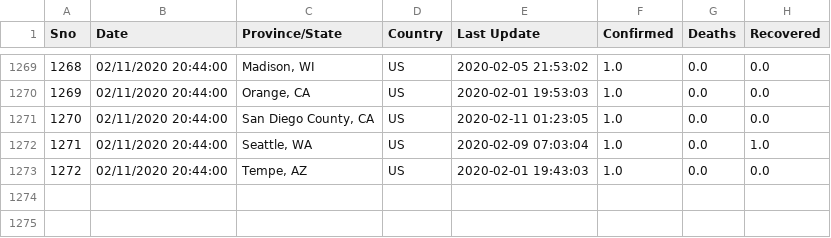
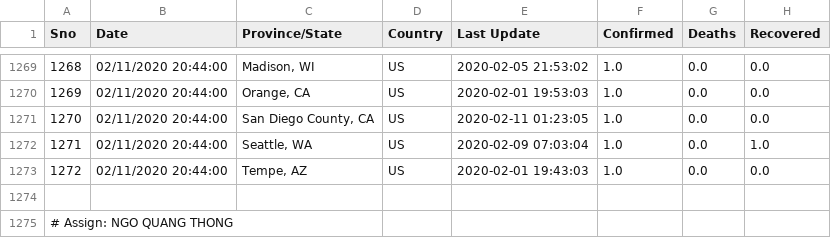
Before and after one commit to cafechungkhoan/chu_gia, a CSV file: 2019ncov.csv, drawn as a sheet; only a part is shown, gaps mark what is left out.

Commit message:
Update 2019ncov.csv

```diff
--- a/2019ncov.csv
+++ b/2019ncov.csv
@@ -1273 +1273,3 @@ Sno,Date,Province/State,Country,Last Update,Confirmed,Deaths,Recovered
 1272,02/11/2020 20:44:00,"Tempe, AZ",US,2020-02-01 19:43:03,1.0,0.0,0.0
+
+# Assign: NGO QUANG THONG
```
